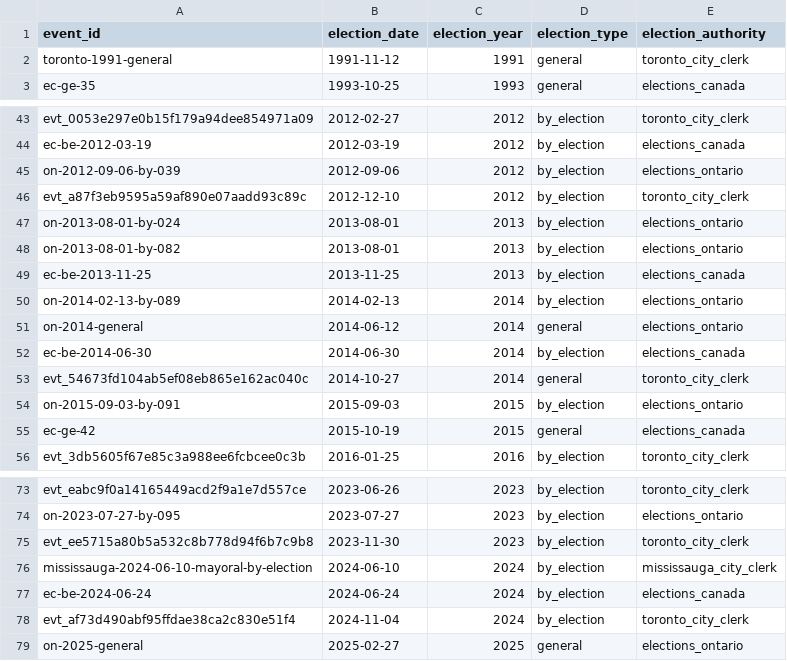
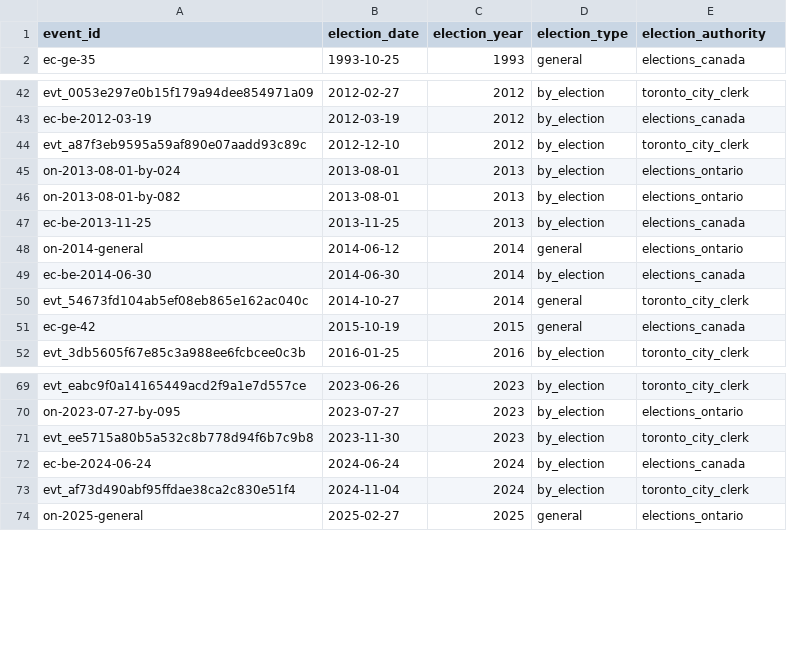
Before and after one commit to alexwolson/toronto-election-results, a CSV file: data/out/election_events.csv, drawn as a sheet; only a part is shown, gaps mark what is left out; the diff names each change by its address in the sheet, - before the commit and + after, or states it on an @@ line.

```diff
--- a/data/out/election_events.csv
+++ b/data/out/election_events.csv
-row 2: toronto-1991-general | 1991-11-12 | 1991 | general | toronto_city_clerk
-row 45: on-2012-09-06-by-039 | 2012-09-06 | 2012 | by_election | elections_ontario
-row 50: on-2014-02-13-by-089 | 2014-02-13 | 2014 | by_election | elections_ontario
-row 54: on-2015-09-03-by-091 | 2015-09-03 | 2015 | by_election | elections_ontario
-row 76: mississauga-2024-06-10-mayoral-by-election | 2024-06-10 | 2024 | by_election | mississauga_city_clerk
```
Also changed, not shown: data/out/contests.csv, data/out/office_tenures.csv, 36 other files.
